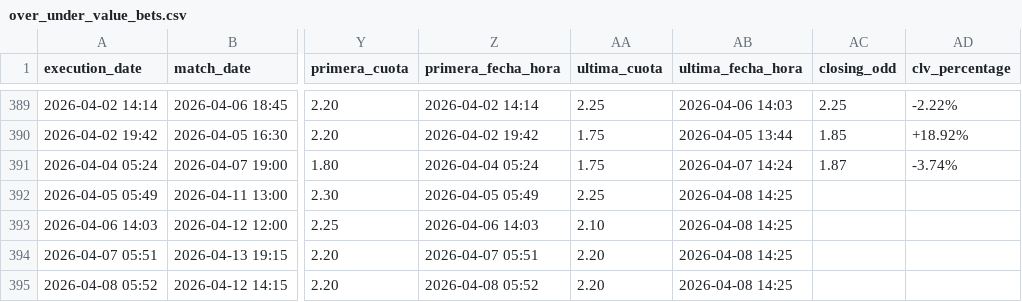
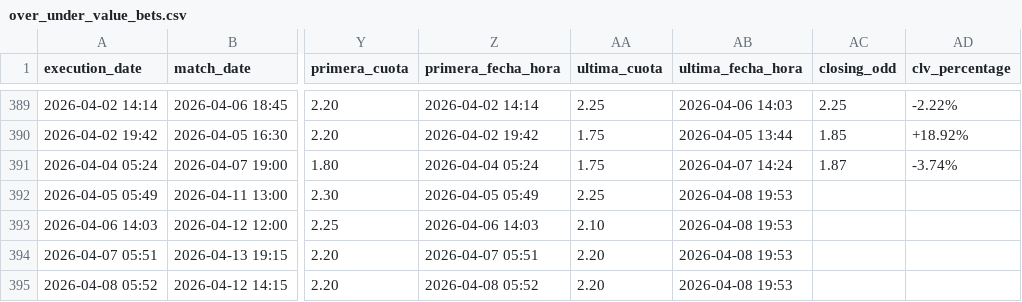
Before and after one commit to pedromanuelfdz-netizen/betting-dashboard, a CSV file: over_under_value_bets.csv, drawn as a sheet; only a part is shown, gaps mark what is left out; the diff names each change by its address in the sheet, - before the commit and + after, or states it on an @@ line.

```diff
--- a/over_under_value_bets.csv
+++ b/over_under_value_bets.csv
-AB392:AB395 (ultima_fecha_hora): 2026-04-08 14:25
+AB392:AB395 (ultima_fecha_hora): 2026-04-08 19:53
```
Also changed, not shown: 1 other file.
